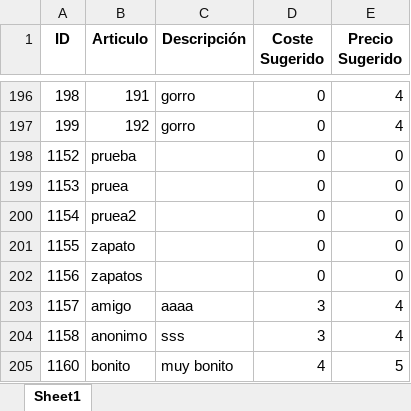
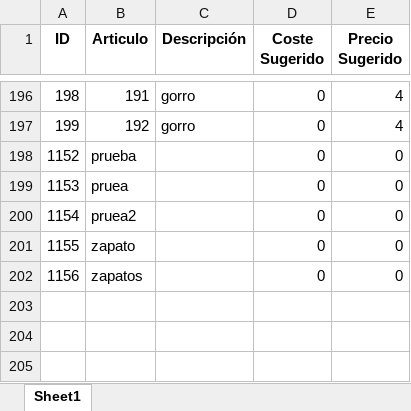
Before and after one commit to polri1100/Marta, an Excel workbook: data/articulos.xlsx, sheet Sheet1, drawn as a sheet; only a part is shown, gaps mark what is left out; values as stored, in another font and other column widths than the file's, no borders; the diff names each change by its address in the sheet, - before the commit and + after, or states it on an @@ line.

```diff
--- a/data/articulos.xlsx (sheet Sheet1)
+++ b/data/articulos.xlsx (sheet Sheet1)
-row 203: 1157 | amigo | aaaa | 3 | 4
-row 204: 1158 | anonimo | sss | 3 | 4
-row 205: 1160 | bonito | muy bonito | 4 | 5
```
Also changed, not shown: data/clientes.xlsx, data/pedidos.xlsx, 1 other file.
